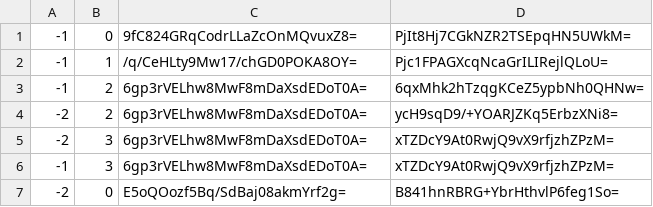
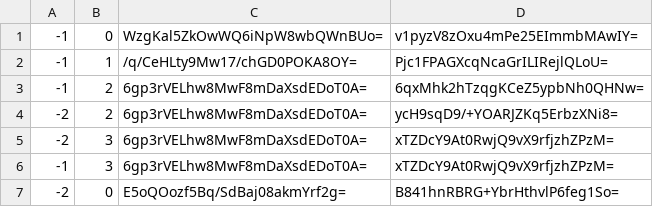
Before and after one commit to Sneezry/mcmapweb, a CSV file: tiles/zoom.-2/metadata/k.-1.0.csv, drawn as a sheet.

```diff
--- a/tiles/zoom.-2/metadata/k.-1.0.csv
+++ b/tiles/zoom.-2/metadata/k.-1.0.csv
@@ -1,2 +1,2 @@
--1,0,9fC824GRqCodrLLaZcOnMQvuxZ8=,PjIt8Hj7CGkNZR2TSEpqHN5UWkM=
+-1,0,WzgKal5ZkOwWQ6iNpW8wbQWnBUo=,v1pyzV8zOxu4mPe25EImmbMAwIY=
 -1,1,/q/CeHLty9Mw17/chGD0POKA8OY=,Pjc1FPAGXcqNcaGrILIRejlQLoU=
```
Also changed, not shown: tiles/zoom.-1/metadata/k.-1.0.csv, tiles/zoom.-1/metadata/k.0.0.csv, 22 other files.
